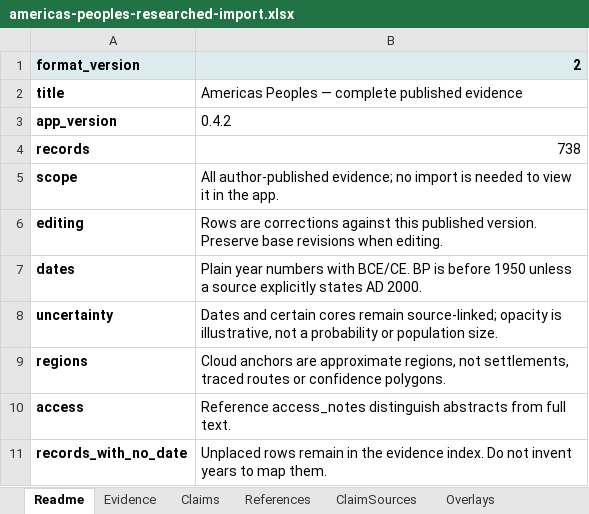
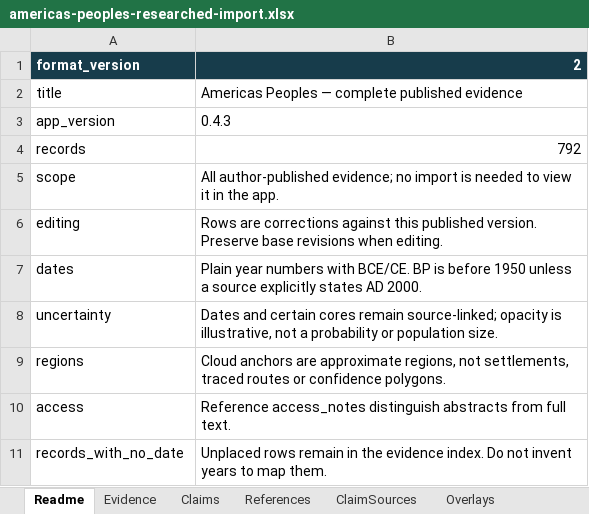
Before and after one commit to gavinfischer-keenan/americaspeoples, an Excel workbook: templates/americas-peoples-researched-import.xlsx, sheet Readme, drawn as a sheet; values as stored, in another font and other column widths than the file's, no borders; the diff names each change by its address in the sheet, - before the commit and + after, or states it on an @@ line.

```diff
--- a/templates/americas-peoples-researched-import.xlsx (sheet Readme)
+++ b/templates/americas-peoples-researched-import.xlsx (sheet Readme)
@@ A1:B1 fill: #DCEBED → #173C4B, text colour: black → #FFFFFF @@
-A2:A11 bold: on
+A2:A11 bold: off
-B3: 0.4.2
+B3: 0.4.3
-B4: 738
+B4: 792
```
Also changed, not shown: sheet Evidence, sheet Overlays, sheet References, sheet ClaimSources, sheet Claims, 19 other files.
